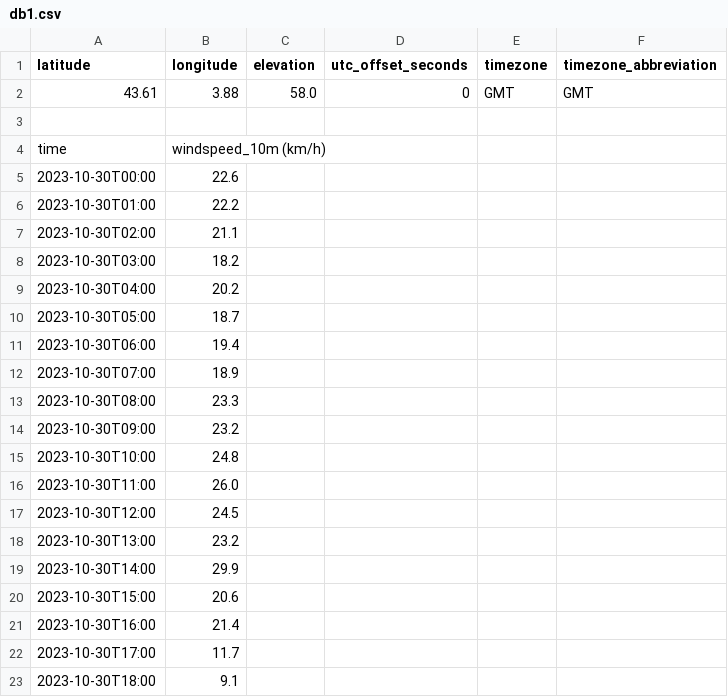
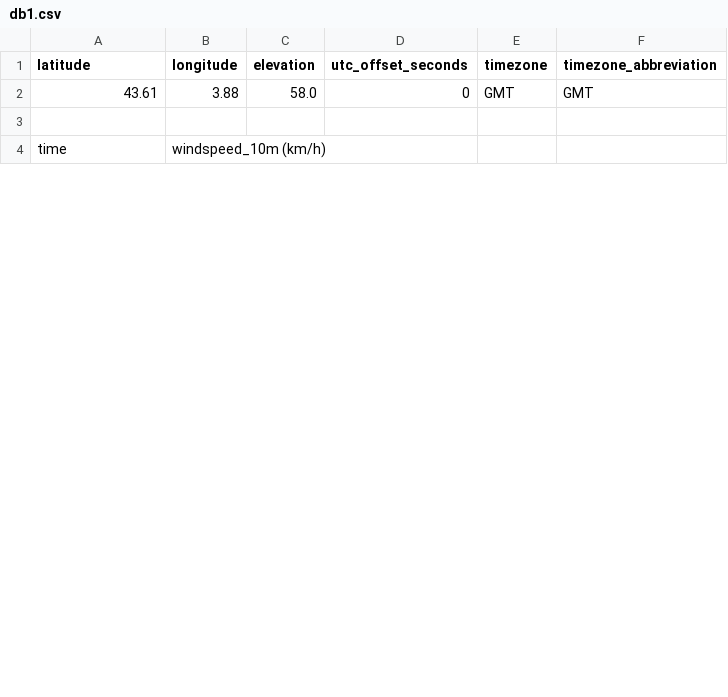
Before and after one commit to Guillaume-BR/meteo-gbr, a CSV file: data/db1.csv, drawn as a sheet; only a part is shown; removed rows and columns are numbered as before the commit, all else as after; the diff covers the shown part only; the diff names each change by its address in the sheet, - before the commit and + after, or states it on an @@ line.

```diff
--- a/data/db1.csv
+++ b/data/db1.csv
-row 5: 2023-10-30T00:00 | 22.6
-row 6: 2023-10-30T01:00 | 22.2
-row 7: 2023-10-30T02:00 | 21.1
-row 8: 2023-10-30T03:00 | 18.2
-row 9: 2023-10-30T04:00 | 20.2
-row 10: 2023-10-30T05:00 | 18.7
-row 11: 2023-10-30T06:00 | 19.4
-row 12: 2023-10-30T07:00 | 18.9
-row 13: 2023-10-30T08:00 | 23.3
-row 14: 2023-10-30T09:00 | 23.2
-row 15: 2023-10-30T10:00 | 24.8
-row 16: 2023-10-30T11:00 | 26.0
-row 17: 2023-10-30T12:00 | 24.5
-row 18: 2023-10-30T13:00 | 23.2
-row 19: 2023-10-30T14:00 | 29.9
-row 20: 2023-10-30T15:00 | 20.6
-row 21: 2023-10-30T16:00 | 21.4
-row 22: 2023-10-30T17:00 | 11.7
-row 23: 2023-10-30T18:00 | 9.1
```
Also changed, not shown: 24 added rows, 5 removed rows and 95 edited cells elsewhere in this file, data/db.csv, 4 other files.
